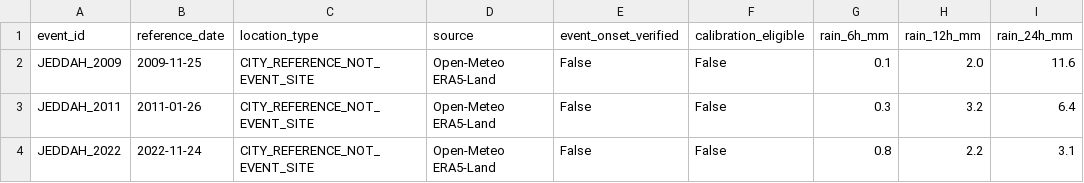
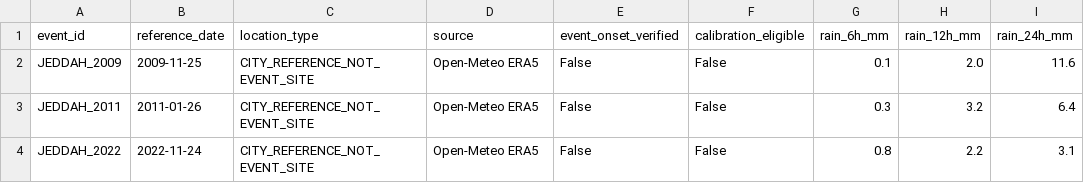
Before and after one commit to aboremasx0x-boop/RainGuard-AI, a CSV file: historical_rainfall/rainfall_windows.csv, drawn as a sheet; only a part is shown; the diff names each change by its address in the sheet, - before the commit and + after, or states it on an @@ line.

```diff
--- a/historical_rainfall/rainfall_windows.csv
+++ b/historical_rainfall/rainfall_windows.csv
-D2:D4 (source): Open-Meteo ERA5-Land
+D2:D4 (source): Open-Meteo ERA5
```
Also changed, not shown: historical_rainfall/hourly_rainfall.csv.
